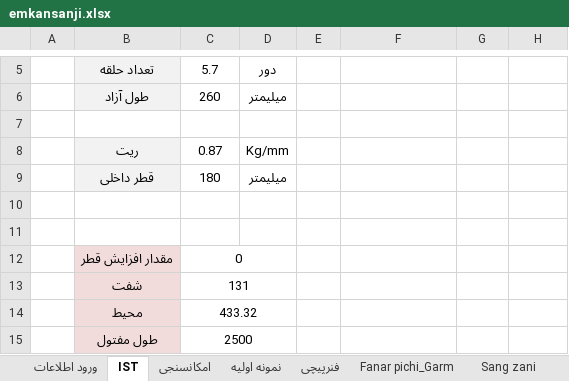
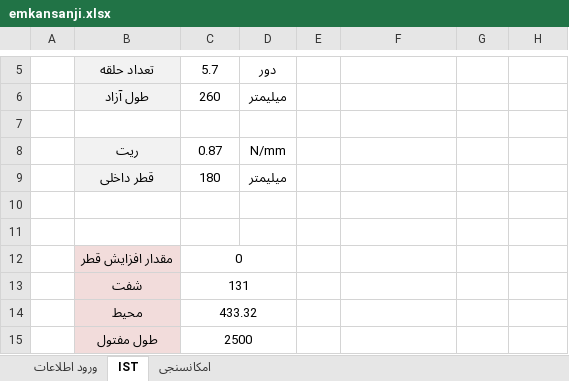
Before and after one commit to PedramH/ES, an Excel workbook: Templates/emkansanji.xlsx, sheet IST, drawn as a sheet; only a part is shown, gaps mark what is left out; values as stored, in another font and other column widths than the file's, no borders; charts and pictures and conditional formats not drawn; the diff names each change by its address in the sheet, - before the commit and + after, or states it on an @@ line.

```diff
--- a/Templates/emkansanji.xlsx (sheet IST)
+++ b/Templates/emkansanji.xlsx (sheet IST)
@@ sheet tab hidden: نمونه اولیه @@
@@ sheet tab hidden: فنرپیچی @@
@@ sheet tab hidden: Fanar pichi_Garm @@
@@ sheet tab hidden: Sang zani @@
-D8: Kg/mm
+D8: N/mm
```
Also changed, not shown: sheet امکانسنجی, sheet ورود اطلاعات, other sheet tabs, formulas that keep their value, charts or pictures, 33 other files.
